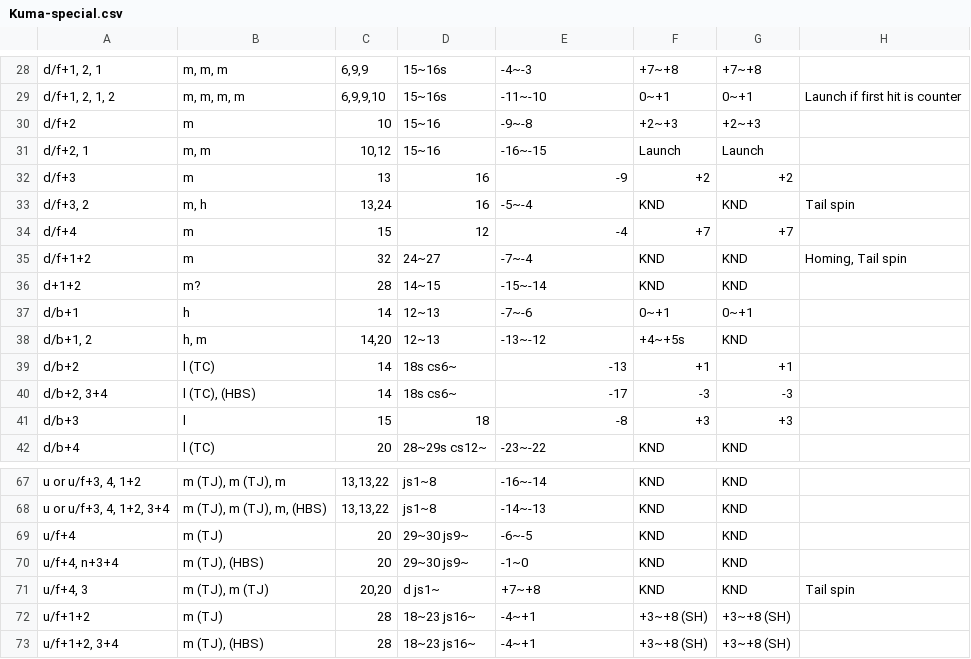
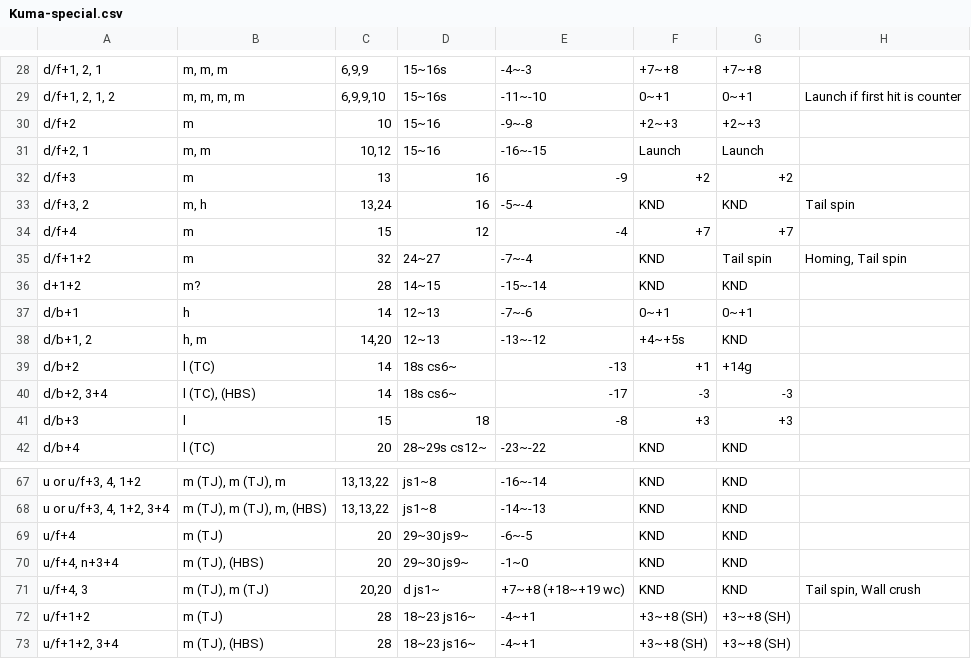
Before and after one commit to pbruvoll/rbnTekkenFrameData, a CSV file: frameData/T7/csv/Kuma/Kuma-special.csv, drawn as a sheet; only a part is shown, gaps mark what is left out.

Commit message:
Kuma season 5

```diff
--- a/frameData/T7/csv/Kuma/Kuma-special.csv
+++ b/frameData/T7/csv/Kuma/Kuma-special.csv
@@ -34,3 +34,3 @@ d/f+3, 2;m, h;13,24;16;-5~-4;KND;KND;Tail spin
 d/f+4;m;15;12;-4;+7;+7;
-d/f+1+2;m;32;24~27;-7~-4;KND;KND;Homing, Tail spin
+d/f+1+2;m;32;24~27;-7~-4;KND;Tail spin;Homing, Tail spin
 d+1+2;m?;28;14~15;-15~-14;KND;KND;
@@ -38,3 +38,3 @@ d/b+1;h;14;12~13;-7~-6;0~+1;0~+1;
 d/b+1, 2;h, m;14,20;12~13;-13~-12;+4~+5s;KND;
-d/b+2;l (TC);14;18s cs6~;-13;+1;+1;
+d/b+2;l (TC);14;18s cs6~;-13;+1;+14g;
 d/b+2, 3+4;l (TC), (HBS);14;18s cs6~;-17;-3;-3;
@@ -70,3 +70,3 @@ u/f+4;m (TJ);20;29~30 js9~;-6~-5;KND;KND;
 u/f+4, n+3+4;m (TJ), (HBS);20;29~30 js9~;-1~0;KND;KND;
-u/f+4, 3;m (TJ), m (TJ);20,20;d js1~;+7~+8;KND;KND;Tail spin
+u/f+4, 3;m (TJ), m (TJ);20,20;d js1~;+7~+8 (+18~+19 wc);KND;KND;Tail spin, Wall crush
 u/f+1+2;m (TJ);28;18~23 js16~;-4~+1;+3~+8 (SH);+3~+8 (SH);
```
